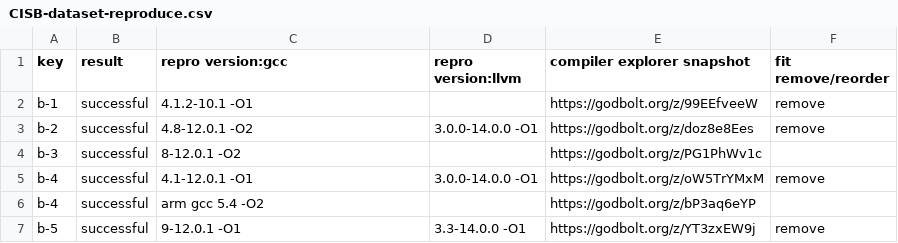
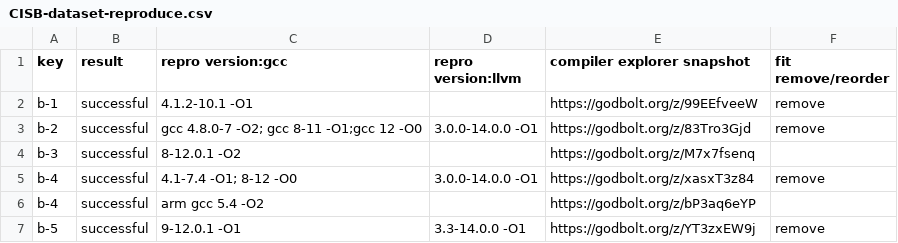
Before and after one commit to linkeLi0421/CISB-dataset, a CSV file: dataset/CISB-dataset-reproduce.csv, drawn as a sheet; only a part is shown.

Commit message:
update reproduce info

```diff
--- a/dataset/CISB-dataset-reproduce.csv
+++ b/dataset/CISB-dataset-reproduce.csv
@@ -2,5 +2,5 @@ key,result,repro version:gcc,repro version:llvm,compiler explorer snapshot,fit r
 b-1,successful,4.1.2-10.1 -O1,,https://godbolt.org/z/99EEfveeW,remove
-b-2,successful,4.8-12.0.1 -O2,3.0.0-14.0.0 -O1,https://godbolt.org/z/doz8e8Ees,remove
-b-3,successful,8-12.0.1 -O2,,https://godbolt.org/z/PG1PhWv1c,
-b-4,successful,4.1-12.0.1 -O1,3.0.0-14.0.0 -O1,https://godbolt.org/z/oW5TrYMxM,remove
+b-2,successful,gcc 4.8.0-7 -O2; gcc 8-11 -O1;gcc 12 -O0,3.0.0-14.0.0 -O1,https://godbolt.org/z/83Tro3Gjd,remove
+b-3,successful,8-12.0.1 -O2,,https://godbolt.org/z/M7x7fsenq,
+b-4,successful,4.1-7.4 -O1; 8-12 -O0,3.0.0-14.0.0 -O1,https://godbolt.org/z/xasxT3z84,remove
 b-4,successful,arm gcc 5.4 -O2,,https://godbolt.org/z/bP3aq6eYP,
```
